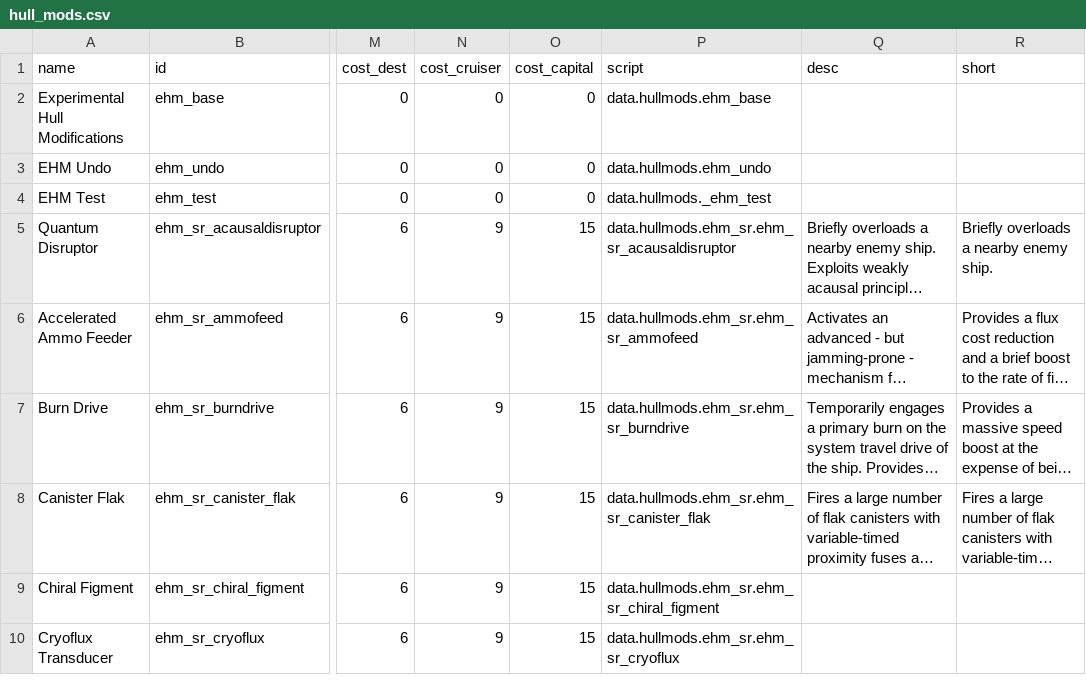
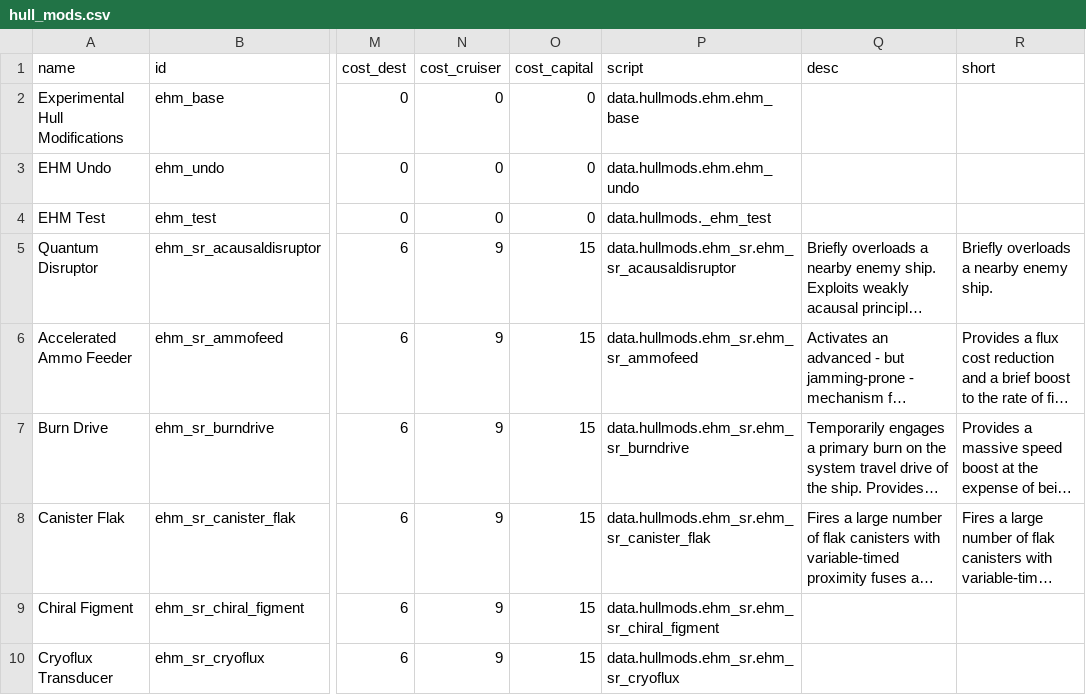
Before and after one commit to lyravega/lyr_ehm, a CSV file: data/hullmods/hull_mods.csv, drawn as a sheet; only a part is shown, gaps mark what is left out; long unchanged cells end in …; the diff names each change by its address in the sheet, - before the commit and + after, or states it on an @@ line.

```diff
--- a/data/hullmods/hull_mods.csv
+++ b/data/hullmods/hull_mods.csv
-P2 (script): data.hullmods.ehm_base
+P2 (script): data.hullmods.ehm.ehm_base
-P3 (script): data.hullmods.ehm_undo
+P3 (script): data.hullmods.ehm.ehm_undo
```
Also changed, not shown: 12 other files.
